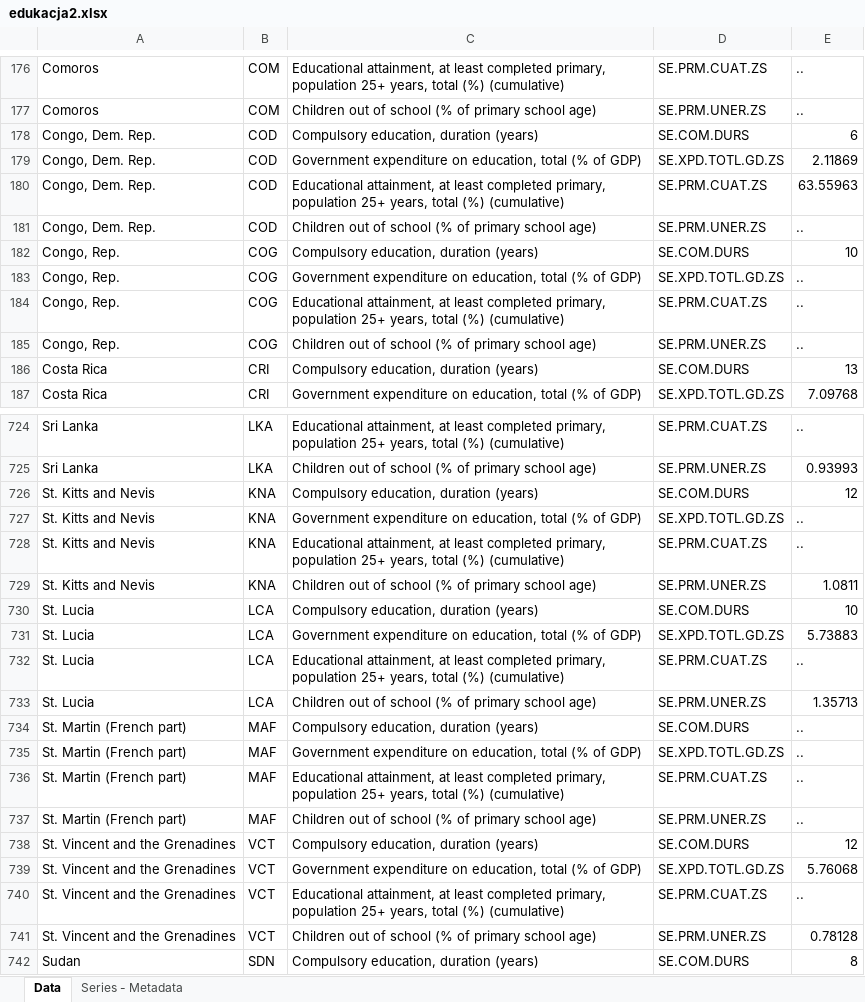
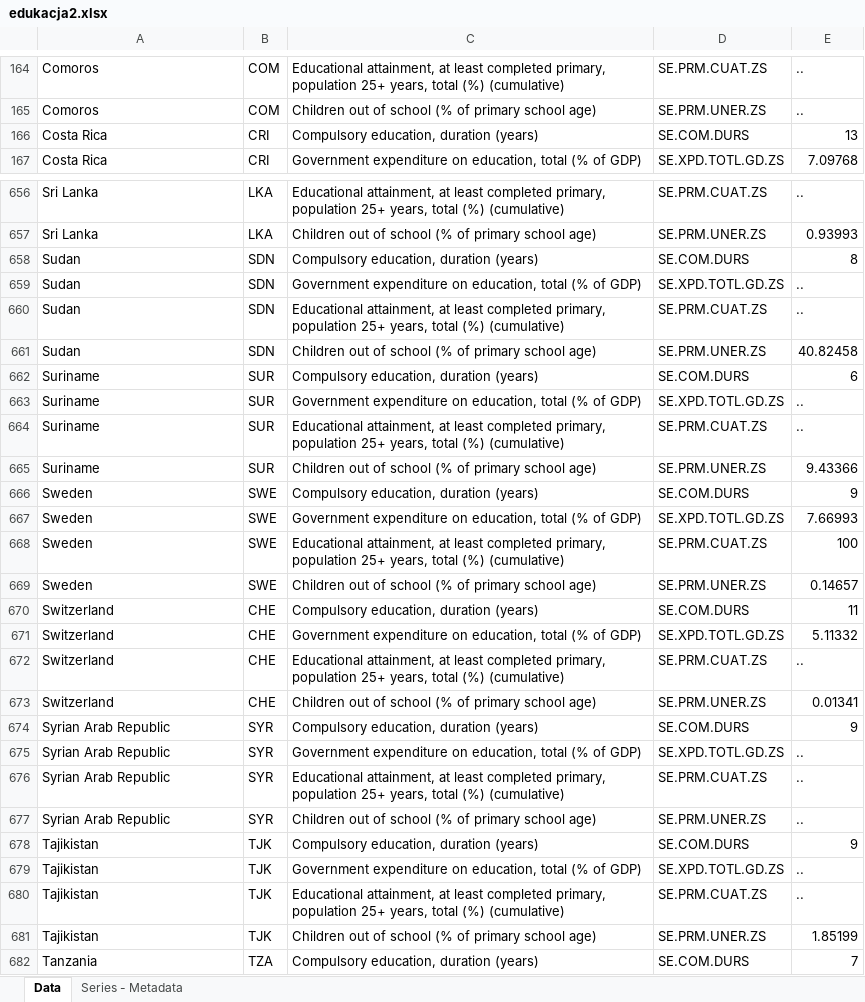
Before and after one commit to karosroczyk/AdvancedDatabasesProject, an Excel workbook: edukacja2.xlsx, sheet Data, drawn as a sheet; only a part is shown, gaps mark what is left out; the shorter side is filled out with more unchanged rows; values as stored, in another font and other column widths than the file's, no borders; the diff covers the shown part only; the diff names each change by its address in the sheet, - before the commit and + after, or states it on an @@ line.

```diff
--- a/edukacja2.xlsx (sheet Data)
+++ b/edukacja2.xlsx (sheet Data)
-row 178: Congo, Dem. Rep. | COD | Compulsory education, duration (years) | SE.COM.DURS | 6
-row 179: Congo, Dem. Rep. | COD | Government expenditure on education, total (% of GDP) | SE.XPD.TOTL.GD.ZS | 2.11869
-row 180: Congo, Dem. Rep. | COD | Educational attainment, at least completed primary, population 25+ years, total (%) (cumulative) | SE.PRM.CUAT.ZS | 63.55963
-row 181: Congo, Dem. Rep. | COD | Children out of school (% of primary school age) | SE.PRM.UNER.ZS | ..
-row 182: Congo, Rep. | COG | Compulsory education, duration (years) | SE.COM.DURS | 10
-row 183: Congo, Rep. | COG | Government expenditure on education, total (% of GDP) | SE.XPD.TOTL.GD.ZS | ..
-row 184: Congo, Rep. | COG | Educational attainment, at least completed primary, population 25+ years, total (%) (cumulative) | SE.PRM.CUAT.ZS | ..
-row 185: Congo, Rep. | COG | Children out of school (% of primary school age) | SE.PRM.UNER.ZS | ..
-row 726: St. Kitts and Nevis | KNA | Compulsory education, duration (years) | SE.COM.DURS | 12
-row 727: St. Kitts and Nevis | KNA | Government expenditure on education, total (% of GDP) | SE.XPD.TOTL.GD.ZS | ..
-row 728: St. Kitts and Nevis | KNA | Educational attainment, at least completed primary, population 25+ years, total (%) (cumulative) | SE.PRM.CUAT.ZS | ..
-row 729: St. Kitts and Nevis | KNA | Children out of school (% of primary school age) | SE.PRM.UNER.ZS | 1.0811
-row 730: St. Lucia | LCA | Compulsory education, duration (years) | SE.COM.DURS | 10
-row 731: St. Lucia | LCA | Government expenditure on education, total (% of GDP) | SE.XPD.TOTL.GD.ZS | 5.73883
-row 732: St. Lucia | LCA | Educational attainment, at least completed primary, population 25+ years, total (%) (cumulative) | SE.PRM.CUAT.ZS | ..
-row 733: St. Lucia | LCA | Children out of school (% of primary school age) | SE.PRM.UNER.ZS | 1.35713
-row 734: St. Martin (French part) | MAF | Compulsory education, duration (years) | SE.COM.DURS | ..
-row 735: St. Martin (French part) | MAF | Government expenditure on education, total (% of GDP) | SE.XPD.TOTL.GD.ZS | ..
-row 736: St. Martin (French part) | MAF | Educational attainment, at least completed primary, population 25+ years, total (%) (cumulative) | SE.PRM.CUAT.ZS | ..
-row 737: St. Martin (French part) | MAF | Children out of school (% of primary school age) | SE.PRM.UNER.ZS | ..
-row 738: St. Vincent and the Grenadines | VCT | Compulsory education, duration (years) | SE.COM.DURS | 12
-row 739: St. Vincent and the Grenadines | VCT | Government expenditure on education, total (% of GDP) | SE.XPD.TOTL.GD.ZS | 5.76068
-row 740: St. Vincent and the Grenadines | VCT | Educational attainment, at least completed primary, population 25+ years, total (%) (cumulative) | SE.PRM.CUAT.ZS | ..
-row 741: St. Vincent and the Grenadines | VCT | Children out of school (% of primary school age) | SE.PRM.UNER.ZS | 0.78128
```
Also changed, not shown: 277 removed rows and 36 edited cells elsewhere in this sheet, covid.xlsx, panstwa.xlsx, 3 other files.
